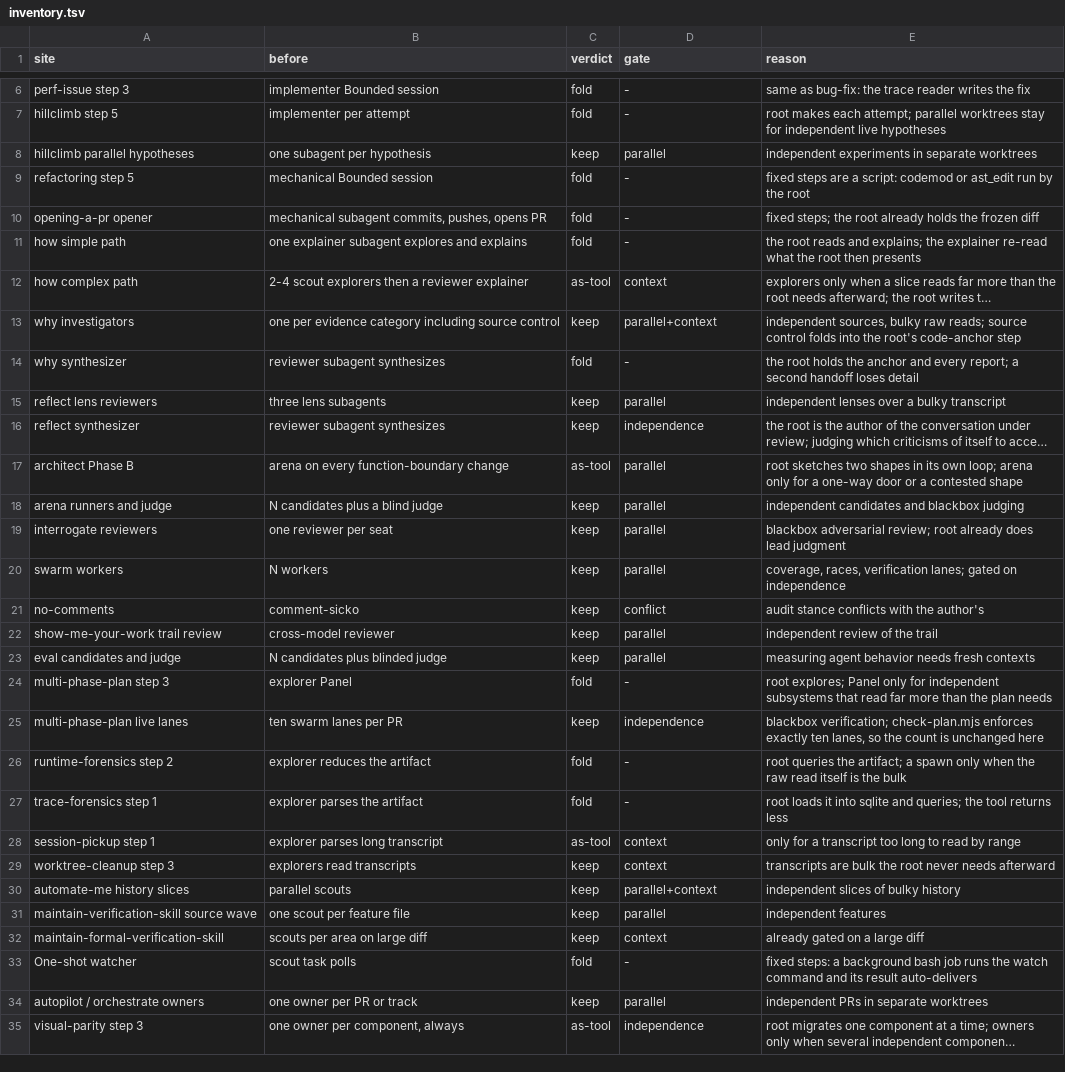
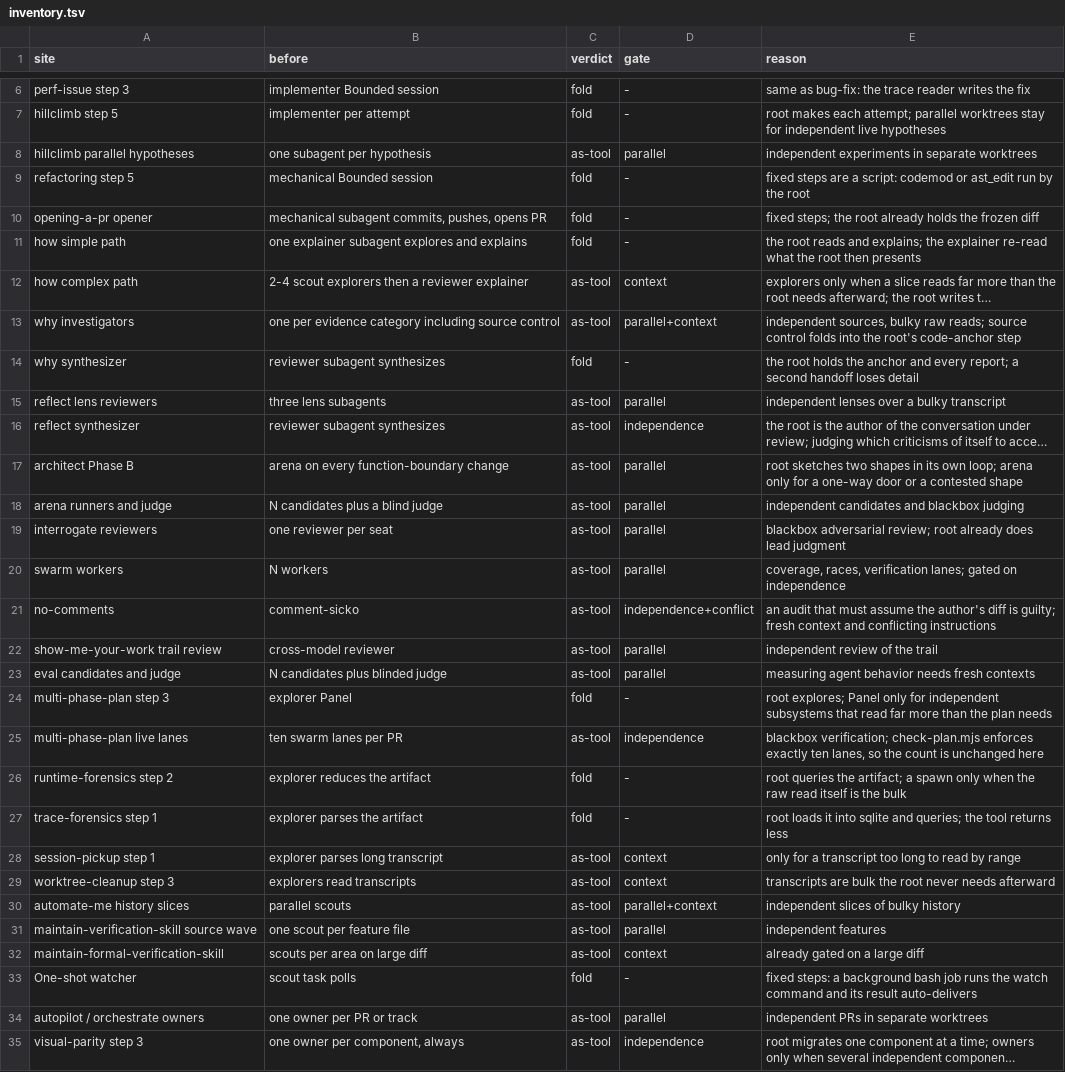
Before and after one commit to Sup-Film/pstack-omp-lean, a TSV file: docs/single-loop/inventory.tsv, drawn as a sheet; only a part is shown, gaps mark what is left out; long unchanged cells end in …; the diff covers the shown part only; the diff names each change by its address in the sheet, - before the commit and + after, or states it on an @@ line.

```diff
--- a/docs/single-loop/inventory.tsv
+++ b/docs/single-loop/inventory.tsv
-C8 (verdict): keep
+C8 (verdict): as-tool
-C13 (verdict): keep
+C13 (verdict): as-tool
-C15:C16 (verdict): keep
+C15:C16 (verdict): as-tool
-C18:C23 (verdict): keep
+C18:C23 (verdict): as-tool
-D21 (gate): conflict
+D21 (gate): independence+conflict
-E21 (reason): audit stance conflicts with the author's
+E21 (reason): an audit that must assume the author's diff is guilty; fresh context and conflicting instructions
-C25 (verdict): keep
+C25 (verdict): as-tool
-C29:C32 (verdict): keep
+C29:C32 (verdict): as-tool
-C34 (verdict): keep
+C34 (verdict): as-tool
```
Also changed, not shown: 5 edited cells elsewhere in this file, docs/single-loop/decisions.tsv, 5 other files.
